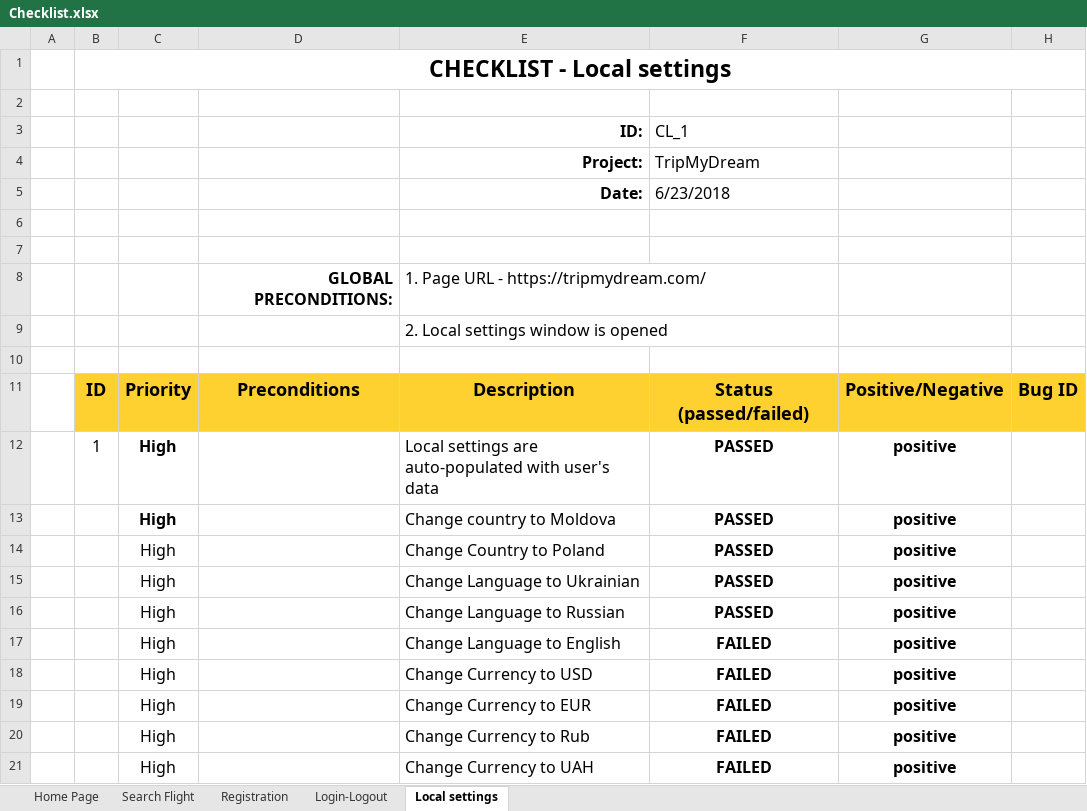
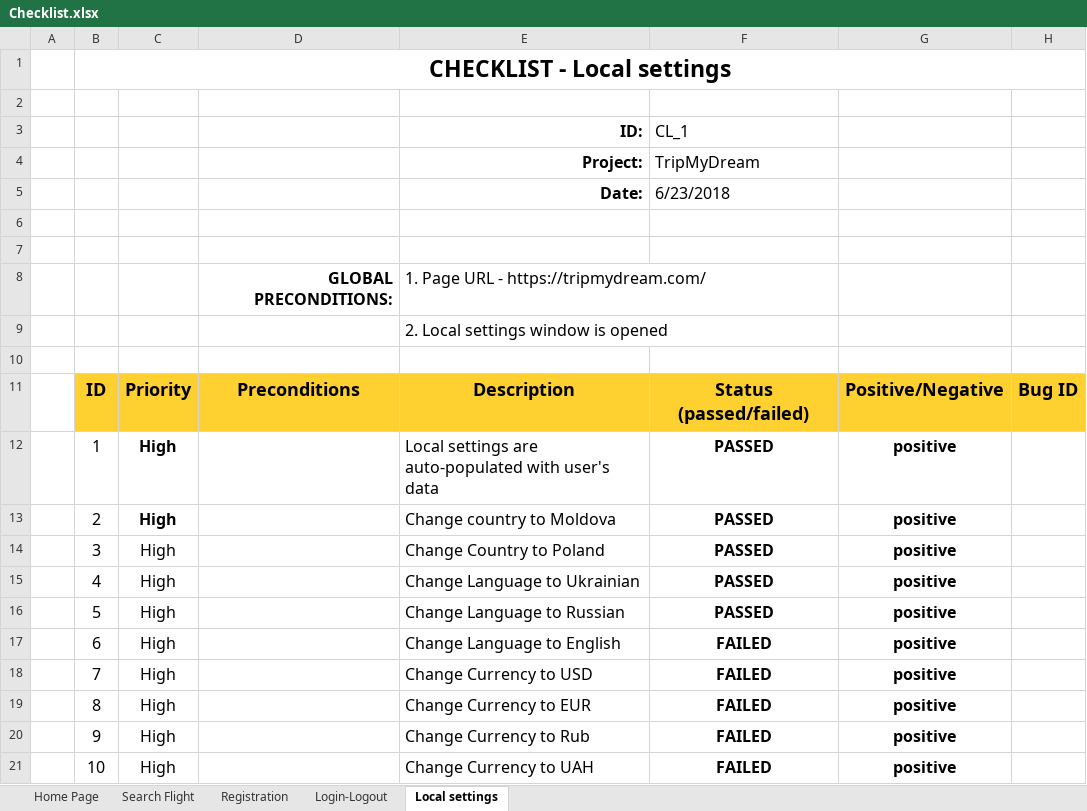
Before and after one commit to yyeshchev96/devchallenge.it---qa---final, an Excel workbook: Test Artifacts/Checklist.xlsx, sheet Local settings, drawn as a sheet; values as stored, in another font and other column widths than the file's, no borders; charts and pictures and conditional formats not drawn; the diff names each change by its address in the sheet, - before the commit and + after, or states it on an @@ line.

```diff
--- a/Test Artifacts/Checklist.xlsx (sheet Local settings)
+++ b/Test Artifacts/Checklist.xlsx (sheet Local settings)
-B13: (empty)
+B13: 2
-B14: (empty)
+B14: 3
-B15: (empty)
+B15: 4
-B16: (empty)
+B16: 5
-B17: (empty)
+B17: 6
-B18: (empty)
+B18: 7
-B19: (empty)
+B19: 8
-B20: (empty)
+B20: 9
-B21: (empty)
+B21: 10
```
Also changed, not shown: sheet Registration, sheet Login-Logout, sheet Home Page, sheet Search Flight, 1 other file.
